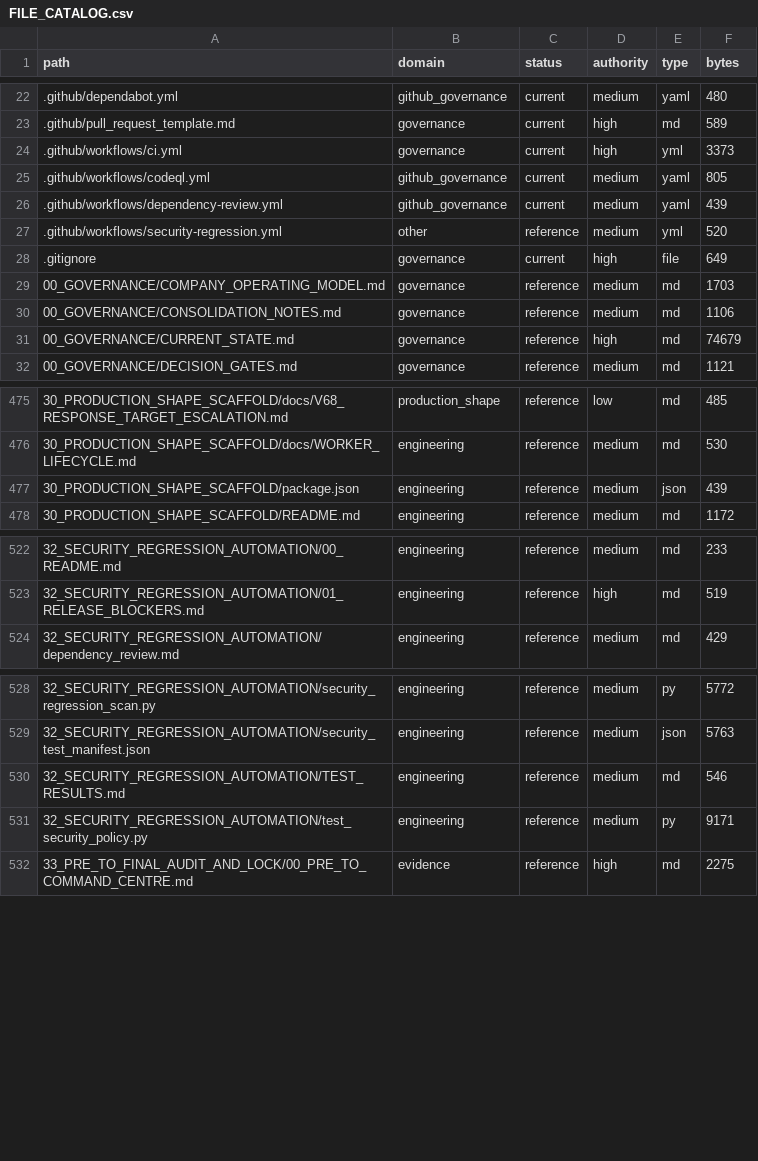
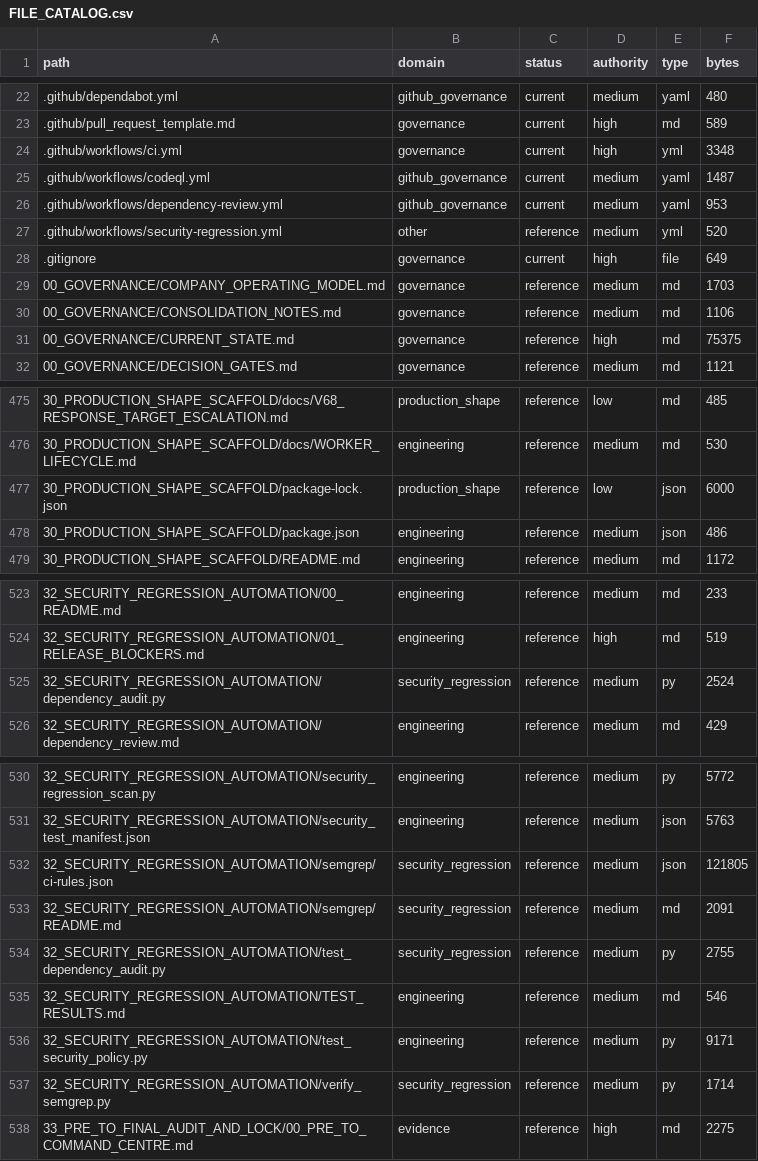
Before and after one commit to jackwilkins738-oss/legaltech-platform, a CSV file: 36_CLAUDE_KNOWLEDGE_ARCHITECTURE/FILE_CATALOG.csv, drawn as a sheet; only a part is shown, gaps mark what is left out.

Commit message:
fix: provide private-repository Semgrep and locked dependency security gates

```diff
--- a/36_CLAUDE_KNOWLEDGE_ARCHITECTURE/FILE_CATALOG.csv
+++ b/36_CLAUDE_KNOWLEDGE_ARCHITECTURE/FILE_CATALOG.csv
@@ -23,5 +23,5 @@ path,domain,status,authority,type,bytes
 .github/pull_request_template.md,governance,current,high,md,589
-.github/workflows/ci.yml,governance,current,high,yml,3373
-.github/workflows/codeql.yml,github_governance,current,medium,yaml,805
-.github/workflows/dependency-review.yml,github_governance,current,medium,yaml,439
+.github/workflows/ci.yml,governance,current,high,yml,3348
+.github/workflows/codeql.yml,github_governance,current,medium,yaml,1487
+.github/workflows/dependency-review.yml,github_governance,current,medium,yaml,953
 .github/workflows/security-regression.yml,other,reference,medium,yml,520
@@ -30,3 +30,3 @@ path,domain,status,authority,type,bytes
 00_GOVERNANCE/CONSOLIDATION_NOTES.md,governance,reference,medium,md,1106
-00_GOVERNANCE/CURRENT_STATE.md,governance,reference,high,md,74679
+00_GOVERNANCE/CURRENT_STATE.md,governance,reference,high,md,75375
 00_GOVERNANCE/DECISION_GATES.md,governance,reference,medium,md,1121
@@ -476,3 +476,4 @@ path,domain,status,authority,type,bytes
 30_PRODUCTION_SHAPE_SCAFFOLD/docs/WORKER_LIFECYCLE.md,engineering,reference,medium,md,530
-30_PRODUCTION_SHAPE_SCAFFOLD/package.json,engineering,reference,medium,json,439
+30_PRODUCTION_SHAPE_SCAFFOLD/package-lock.json,production_shape,reference,low,json,6000
+30_PRODUCTION_SHAPE_SCAFFOLD/package.json,engineering,reference,medium,json,486
 30_PRODUCTION_SHAPE_SCAFFOLD/README.md,engineering,reference,medium,md,1172
@@ -523,2 +524,3 @@ path,domain,status,authority,type,bytes
 32_SECURITY_REGRESSION_AUTOMATION/01_RELEASE_BLOCKERS.md,engineering,reference,high,md,519
+32_SECURITY_REGRESSION_AUTOMATION/dependency_audit.py,security_regression,reference,medium,py,2524
 32_SECURITY_REGRESSION_AUTOMATION/dependency_review.md,engineering,reference,medium,md,429
@@ -529,4 +531,8 @@ path,domain,status,authority,type,bytes
 32_SECURITY_REGRESSION_AUTOMATION/security_test_manifest.json,engineering,reference,medium,json,5763
+32_SECURITY_REGRESSION_AUTOMATION/semgrep/ci-rules.json,security_regression,reference,medium,json,121805
+32_SECURITY_REGRESSION_AUTOMATION/semgrep/README.md,security_regression,reference,medium,md,2091
+32_SECURITY_REGRESSION_AUTOMATION/test_dependency_audit.py,security_regression,reference,medium,py,2755
 32_SECURITY_REGRESSION_AUTOMATION/TEST_RESULTS.md,engineering,reference,medium,md,546
 32_SECURITY_REGRESSION_AUTOMATION/test_security_policy.py,engineering,reference,medium,py,9171
+32_SECURITY_REGRESSION_AUTOMATION/verify_semgrep.py,security_regression,reference,medium,py,1714
 33_PRE_TO_FINAL_AUDIT_AND_LOCK/00_PRE_TO_COMMAND_CENTRE.md,evidence,reference,high,md,2275
```
Also changed, not shown: 11 other files.
